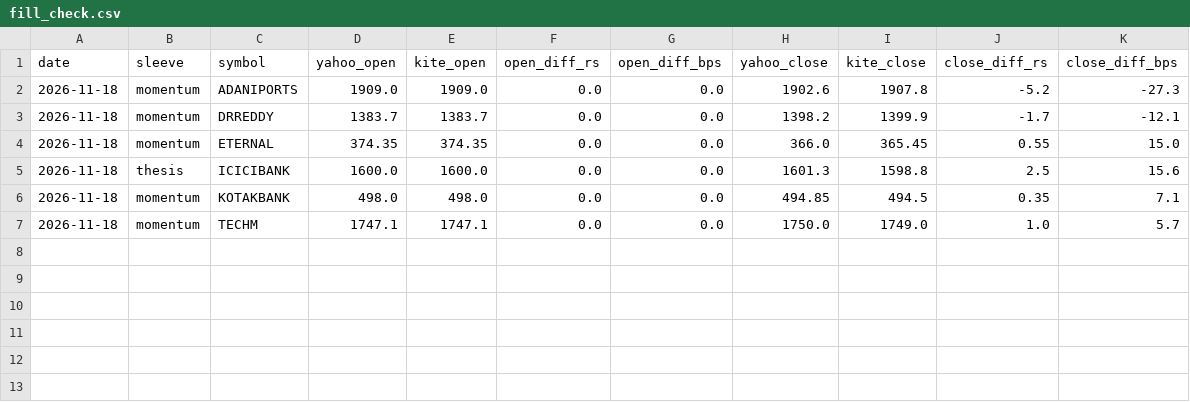
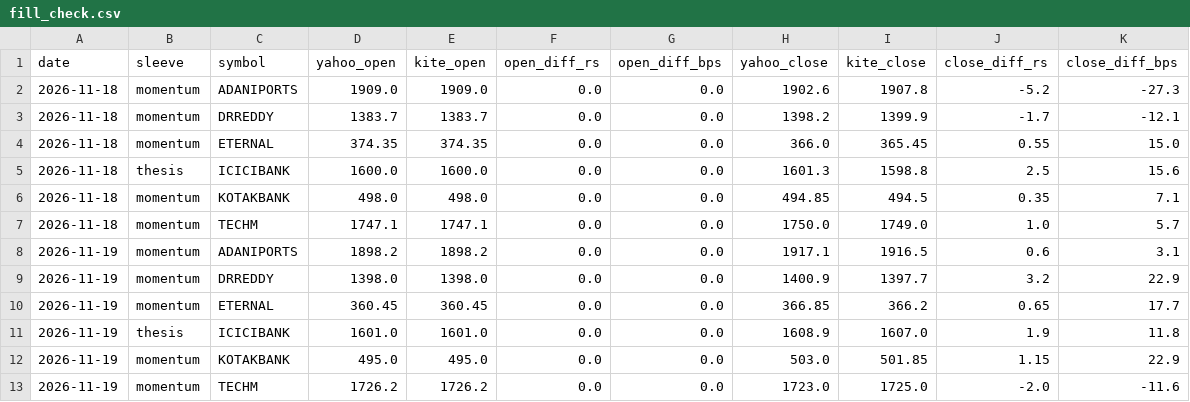
Before and after one commit to AmitJoshiAI/PaperTrade, a CSV file: state/fill_check.csv, drawn as a sheet; the diff names each change by its address in the sheet, - before the commit and + after, or states it on an @@ line.

```diff
--- a/state/fill_check.csv
+++ b/state/fill_check.csv
+row 8: 2026-11-19 | momentum | ADANIPORTS | 1898.2 | 1898.2 | 0.0 | 0.0 | 1917.1 | 1916.5 | 0.6 | 3.1
+row 9: 2026-11-19 | momentum | DRREDDY | 1398.0 | 1398.0 | 0.0 | 0.0 | 1400.9 | 1397.7 | 3.2 | 22.9
+row 10: 2026-11-19 | momentum | ETERNAL | 360.45 | 360.45 | 0.0 | 0.0 | 366.85 | 366.2 | 0.65 | 17.7
+row 11: 2026-11-19 | thesis | ICICIBANK | 1601.0 | 1601.0 | 0.0 | 0.0 | 1608.9 | 1607.0 | 1.9 | 11.8
+row 12: 2026-11-19 | momentum | KOTAKBANK | 495.0 | 495.0 | 0.0 | 0.0 | 503.0 | 501.85 | 1.15 | 22.9
+row 13: 2026-11-19 | momentum | TECHM | 1726.2 | 1726.2 | 0.0 | 0.0 | 1723.0 | 1725.0 | -2.0 | -11.6
```
Also changed, not shown: state/equity_curve.csv, state/fno_equity_curve.csv, 21 other files.
